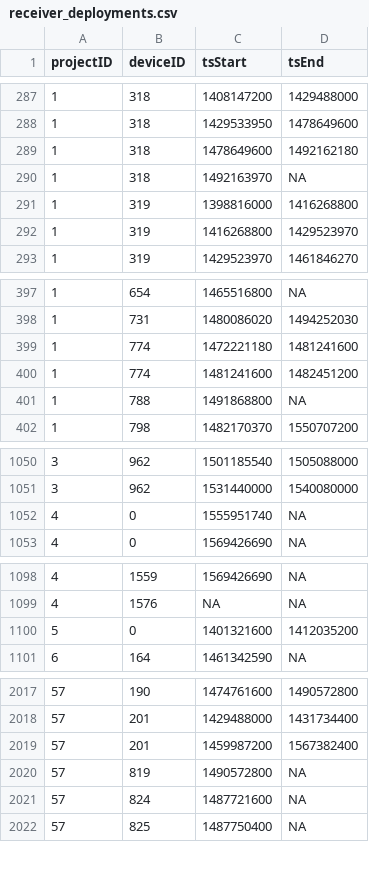
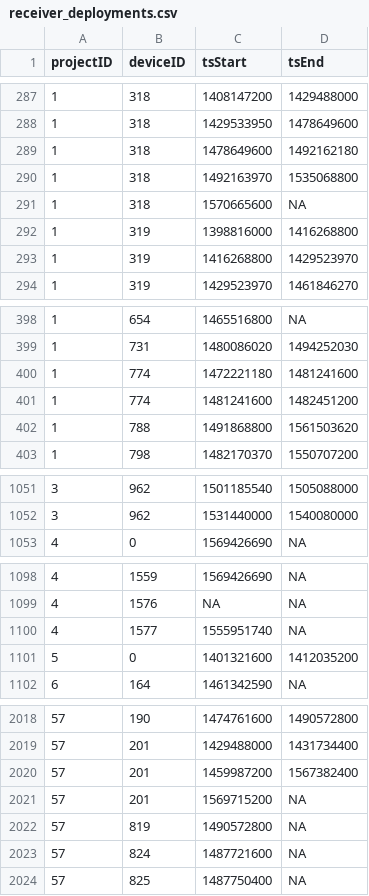
Before and after one commit to jbrzusto/motus-metadata-history, a CSV file: receiver_deployments.csv, drawn as a sheet; only a part is shown, gaps mark what is left out; the diff covers the shown part only.

```diff
--- a/receiver_deployments.csv
+++ b/receiver_deployments.csv
@@ -289,3 +289,4 @@
 1,318,1478649600,1492162180
-1,318,1492163970,NA
+1,318,1492163970,1535068800
+1,318,1570665600,NA
 1,319,1398816000,1416268800
@@ -400,3 +401,3 @@
 1,774,1481241600,1482451200
-1,788,1491868800,NA
+1,788,1491868800,1561503620
 1,798,1482170370,1550707200
@@ -1051,3 +1052,2 @@
 3,962,1531440000,1540080000
-4,0,1555951740,NA
 4,0,1569426690,NA
@@ -1099,2 +1099,3 @@
 4,1576,NA,NA
+4,1577,1555951740,NA
 5,0,1401321600,1412035200
@@ -2019,2 +2020,3 @@
 57,201,1459987200,1567382400
+57,201,1569715200,NA
 57,819,1490572800,NA
```
Also changed, not shown: 1 edited cell elsewhere in this file, tag_deployments.csv.
